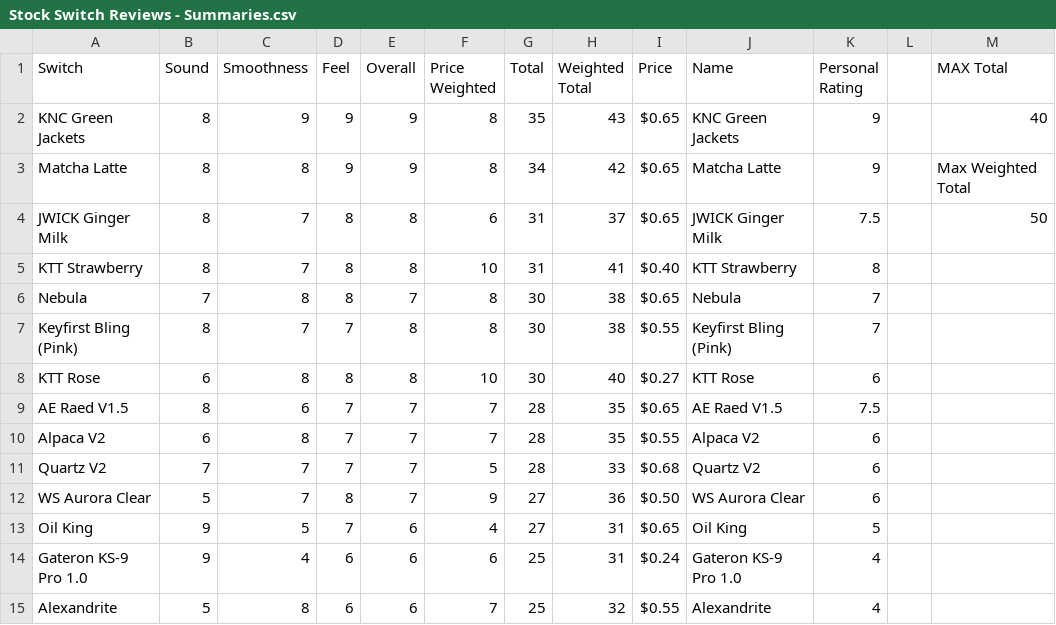
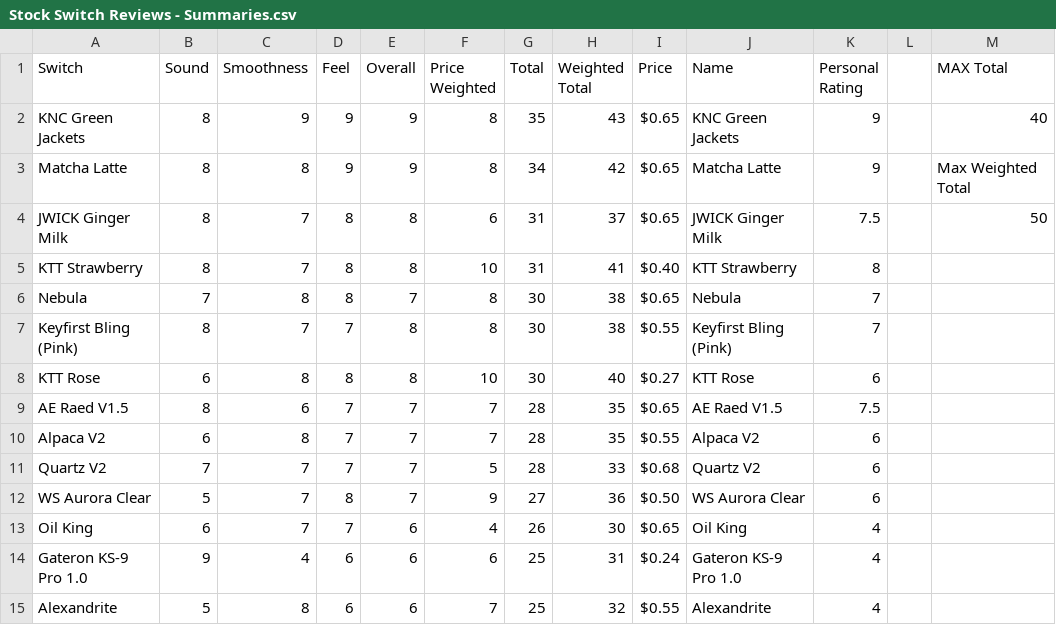
Before and after one commit to SiegeKeebs/Switch-Scores, a CSV file: Stock Switch Reviews - Summaries.csv, drawn as a sheet.

Commit message:
Add files via upload
I reviewed Oil Kings again, but this time in my test keyboard so it can be more appropriately compared with the other switch reviews

```diff
--- a/Stock Switch Reviews - Summaries.csv
+++ b/Stock Switch Reviews - Summaries.csv
@@ -12,3 +12,3 @@ Quartz V2,7,7,7,7,5,28,33,$0.68,Quartz V2,6,,
 WS Aurora Clear,5,7,8,7,9,27,36,$0.50,WS Aurora Clear,6,,
-Oil King,9,5,7,6,4,27,31,$0.65,Oil King,5,,
+Oil King,6,7,7,6,4,26,30,$0.65,Oil King,4,,
 Gateron KS-9 Pro 1.0,9,4,6,6,6,25,31,$0.24,Gateron KS-9 Pro 1.0,4,,
```
Also changed, not shown: 2 other files.
